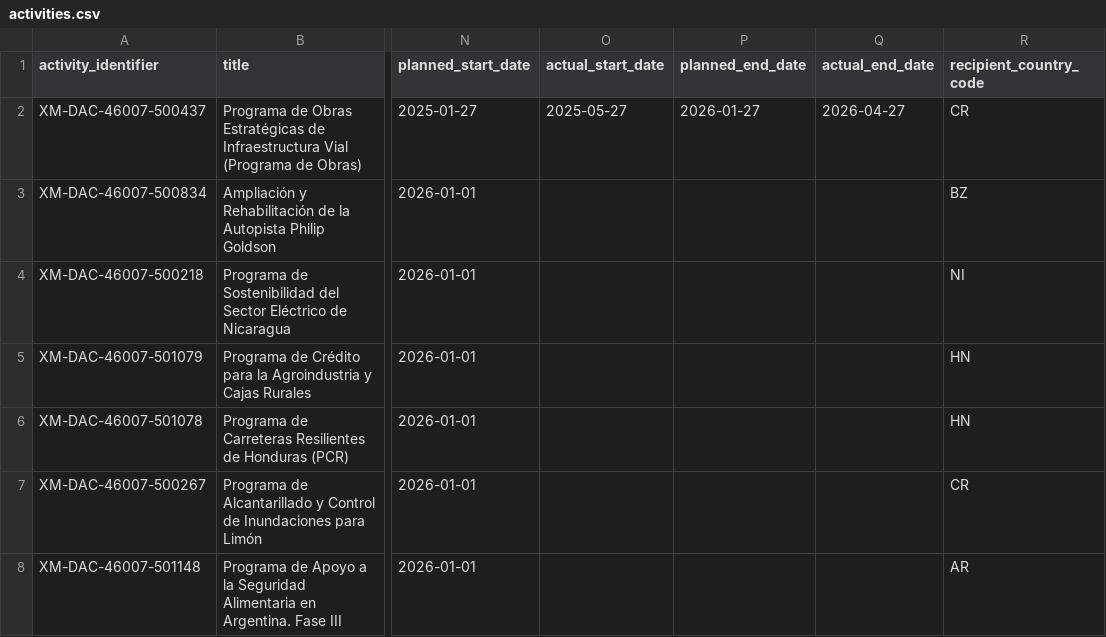
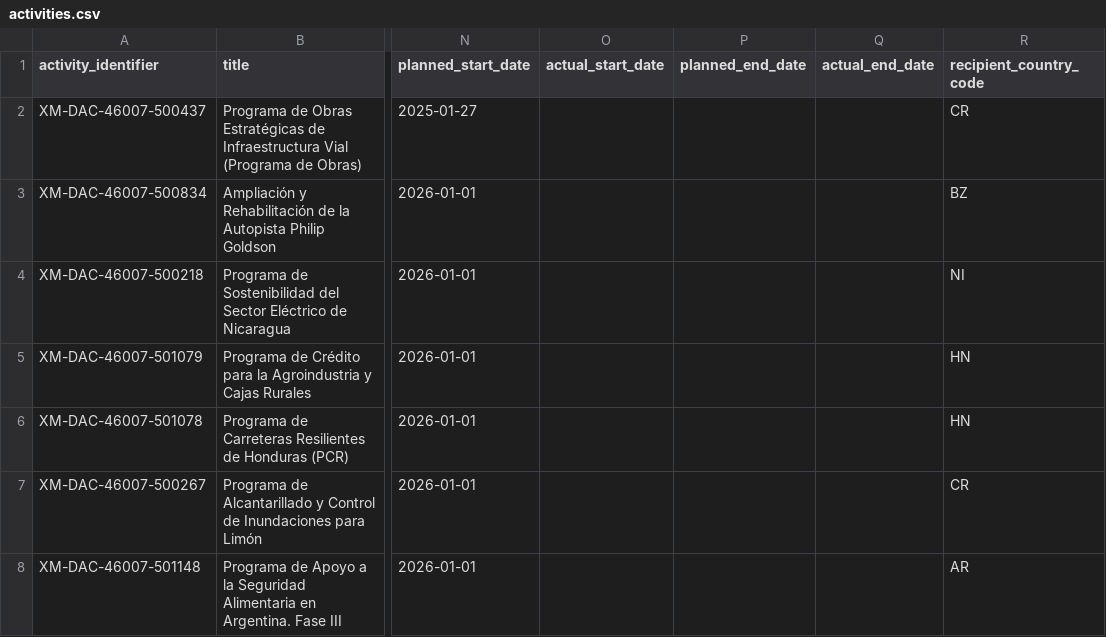
Before and after one commit to okfn/okfn_iati, a CSV file: data-samples/csv_folders/bcie/activities.csv, drawn as a sheet; only a part is shown, gaps mark what is left out; the diff names each change by its address in the sheet, - before the commit and + after, or states it on an @@ line.

```diff
--- a/data-samples/csv_folders/bcie/activities.csv
+++ b/data-samples/csv_folders/bcie/activities.csv
-O2 (actual_start_date): 2025-05-27
+O2 (actual_start_date): (empty)
-P2 (planned_end_date): 2026-01-27
+P2 (planned_end_date): (empty)
-Q2 (actual_end_date): 2026-04-27
+Q2 (actual_end_date): (empty)
```
Also changed, not shown: data-samples/csv_folders/bcie/sectors.csv, 15 other files.
